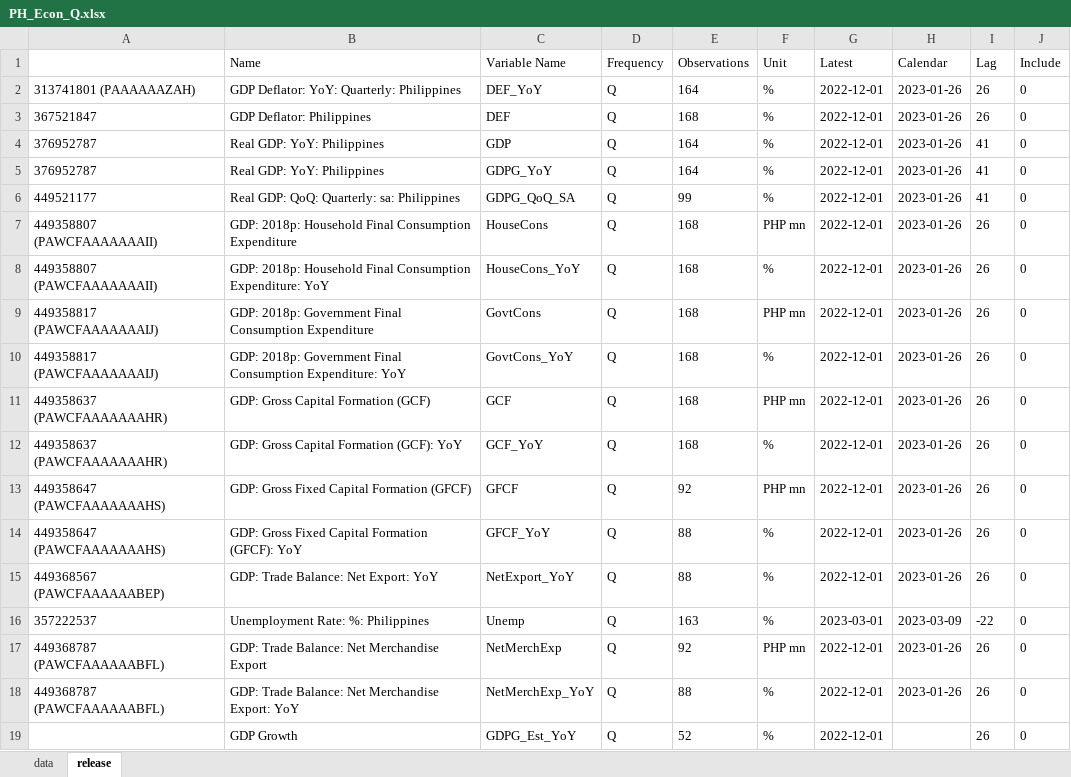
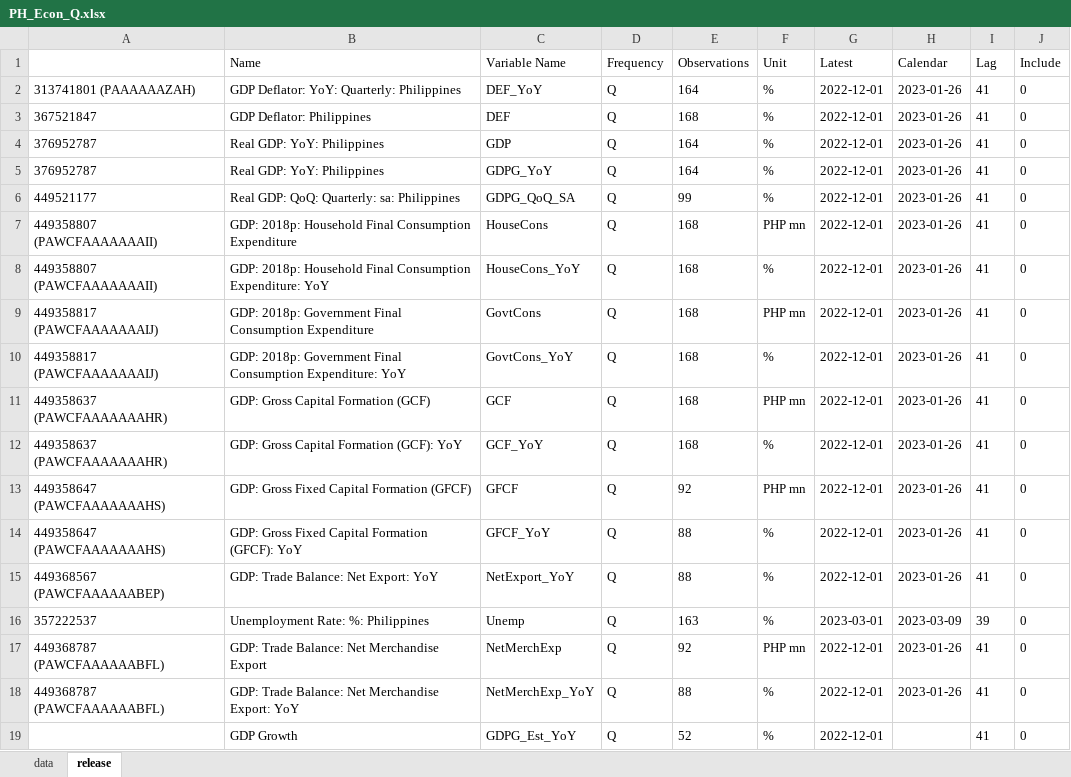
Before and after one commit to tiubenedict/TweetsNowcast, an Excel workbook: data/PH_Econ_Q.xlsx, sheet release, drawn as a sheet; values as stored, in another font and other column widths than the file's, no borders; the diff names each change by its address in the sheet, - before the commit and + after, or states it on an @@ line.

Commit message:
Update to 41 day lags

```diff
--- a/data/PH_Econ_Q.xlsx (sheet release)
+++ b/data/PH_Econ_Q.xlsx (sheet release)
-I2:I3 (Lag): 26
+I2:I3 (Lag): 41
-I7:I15 (Lag): 26
+I7:I15 (Lag): 41
-I16 (Lag): -22
+I16 (Lag): 39
-I17:I19 (Lag): 26
+I17:I19 (Lag): 41
```
